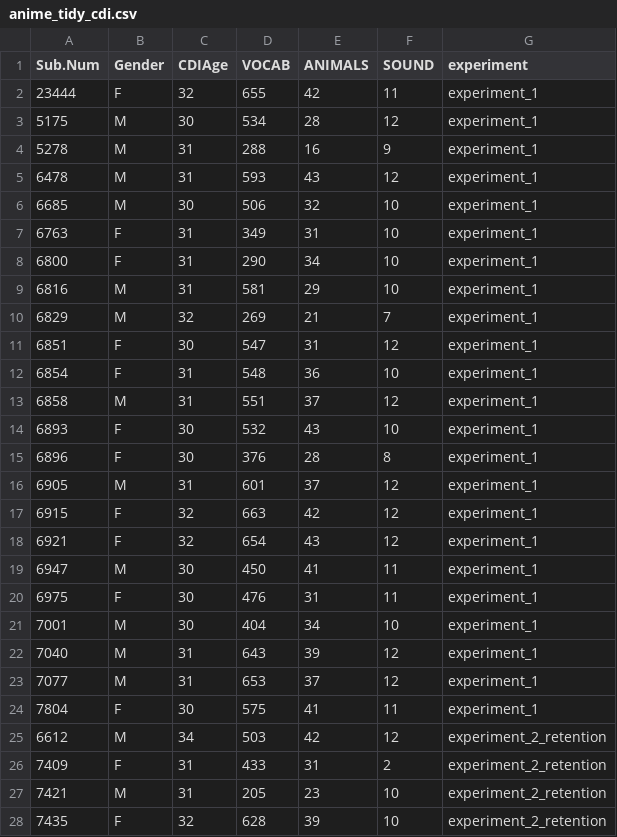
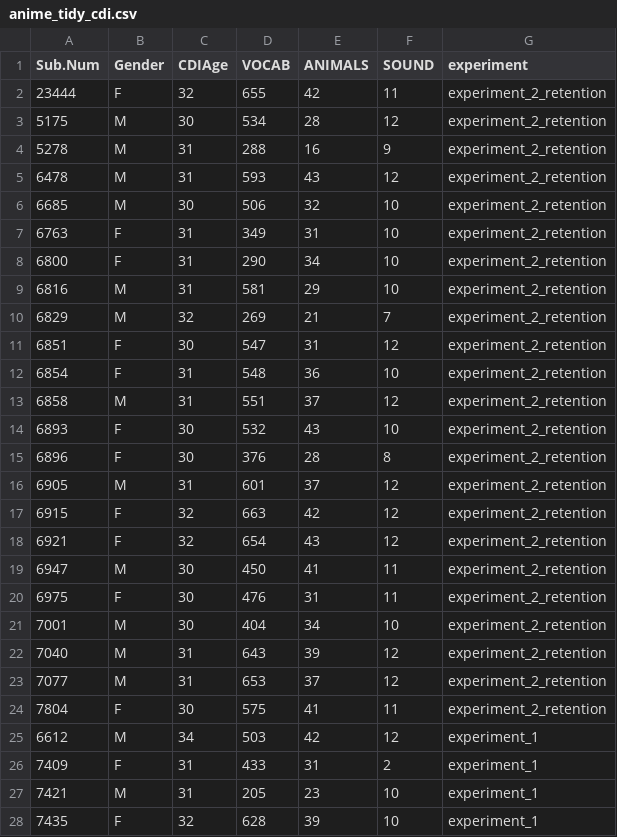
Before and after one commit to kemacdonald/Anime, a CSV file: data/tidy_data/anime_tidy_cdi.csv, drawn as a sheet; only a part is shown; the diff covers the shown part only.

```diff
--- a/data/tidy_data/anime_tidy_cdi.csv
+++ b/data/tidy_data/anime_tidy_cdi.csv
@@ -1,28 +1,28 @@
 Sub.Num,Gender,CDIAge,VOCAB,ANIMALS,SOUND,experiment
-23444,F,32,655,42,11,experiment_1
-5175,M,30,534,28,12,experiment_1
-5278,M,31,288,16,9,experiment_1
-6478,M,31,593,43,12,experiment_1
-6685,M,30,506,32,10,experiment_1
-6763,F,31,349,31,10,experiment_1
-6800,F,31,290,34,10,experiment_1
-6816,M,31,581,29,10,experiment_1
-6829,M,32,269,21,7,experiment_1
-6851,F,30,547,31,12,experiment_1
-6854,F,31,548,36,10,experiment_1
-6858,M,31,551,37,12,experiment_1
-6893,F,30,532,43,10,experiment_1
-6896,F,30,376,28,8,experiment_1
-6905,M,31,601,37,12,experiment_1
-6915,F,32,663,42,12,experiment_1
-6921,F,32,654,43,12,experiment_1
-6947,M,30,450,41,11,experiment_1
-6975,F,30,476,31,11,experiment_1
-7001,M,30,404,34,10,experiment_1
-7040,M,31,643,39,12,experiment_1
-7077,M,31,653,37,12,experiment_1
-7804,F,30,575,41,11,experiment_1
-6612,M,34,503,42,12,experiment_2_retention
-7409,F,31,433,31,2,experiment_2_retention
-7421,M,31,205,23,10,experiment_2_retention
-7435,F,32,628,39,10,experiment_2_retention
+23444,F,32,655,42,11,experiment_2_retention
+5175,M,30,534,28,12,experiment_2_retention
+5278,M,31,288,16,9,experiment_2_retention
+6478,M,31,593,43,12,experiment_2_retention
+6685,M,30,506,32,10,experiment_2_retention
+6763,F,31,349,31,10,experiment_2_retention
+6800,F,31,290,34,10,experiment_2_retention
+6816,M,31,581,29,10,experiment_2_retention
+6829,M,32,269,21,7,experiment_2_retention
+6851,F,30,547,31,12,experiment_2_retention
+6854,F,31,548,36,10,experiment_2_retention
+6858,M,31,551,37,12,experiment_2_retention
+6893,F,30,532,43,10,experiment_2_retention
+6896,F,30,376,28,8,experiment_2_retention
+6905,M,31,601,37,12,experiment_2_retention
+6915,F,32,663,42,12,experiment_2_retention
+6921,F,32,654,43,12,experiment_2_retention
+6947,M,30,450,41,11,experiment_2_retention
+6975,F,30,476,31,11,experiment_2_retention
+7001,M,30,404,34,10,experiment_2_retention
+7040,M,31,643,39,12,experiment_2_retention
+7077,M,31,653,37,12,experiment_2_retention
+7804,F,30,575,41,11,experiment_2_retention
+6612,M,34,503,42,12,experiment_1
+7409,F,31,433,31,2,experiment_1
+7421,M,31,205,23,10,experiment_1
+7435,F,32,628,39,10,experiment_1
```
Also changed, not shown: 15 edited cells elsewhere in this file, data/summary_tables/anime_participant_level.csv, 11 other files.
